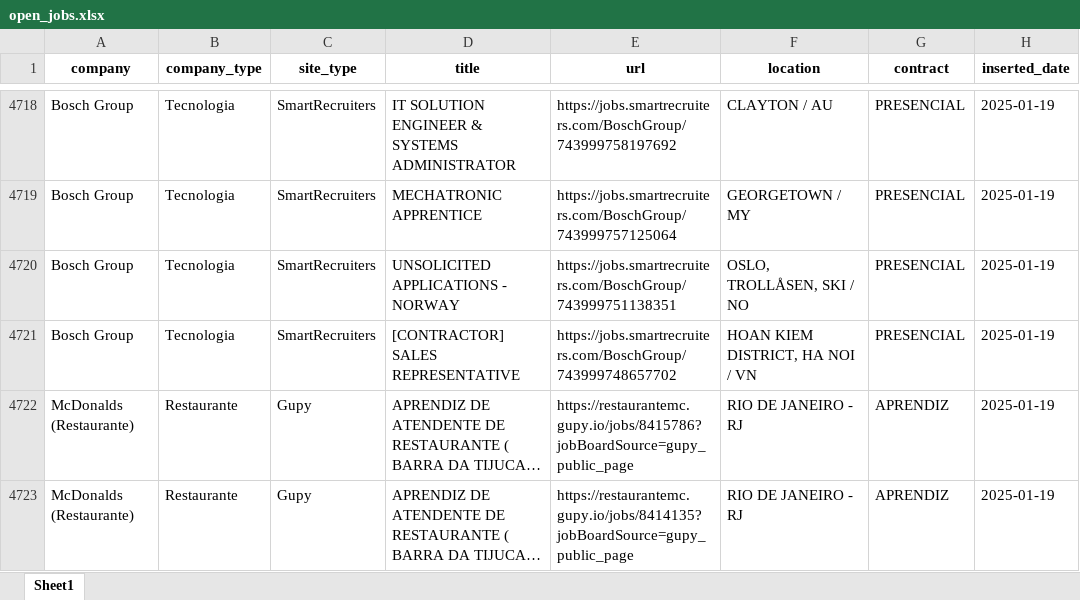
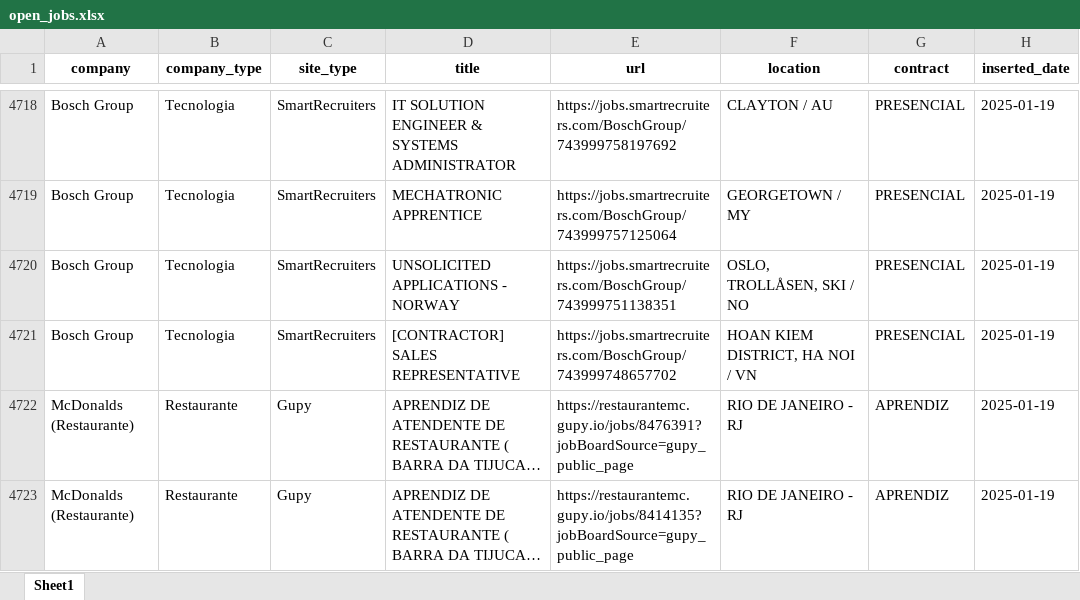
Before and after one commit to eualannascimento/site-projeto-classifica-vagas, an Excel workbook: assets/data/xlsx/open_jobs.xlsx, sheet Sheet1, drawn as a sheet; only a part is shown, gaps mark what is left out; long unchanged cells end in …; values as stored, in another font and other column widths than the file's, no borders; the diff covers the shown part only; the diff names each change by its address in the sheet, - before the commit and + after, or states it on an @@ line.

```diff
--- a/assets/data/xlsx/open_jobs.xlsx (sheet Sheet1)
+++ b/assets/data/xlsx/open_jobs.xlsx (sheet Sheet1)
-E4722 (url): https://restaurantemc.gupy.io/jobs/8415786?jobBoardSource=gupy_public_page
+E4722 (url): https://restaurantemc.gupy.io/jobs/8476391?jobBoardSource=gupy_public_page
```
Also changed, not shown: 2 added rows and 2 removed rows elsewhere in this sheet, 1 other file.
